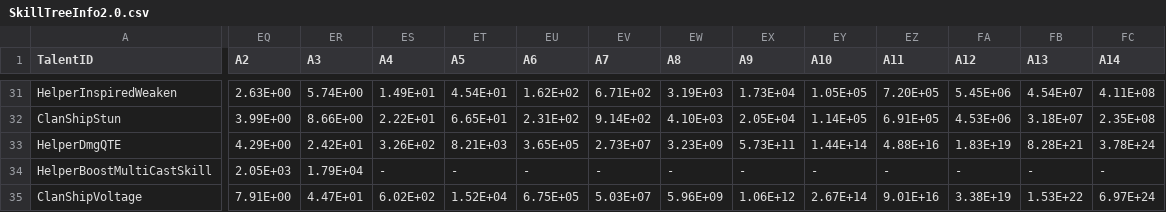
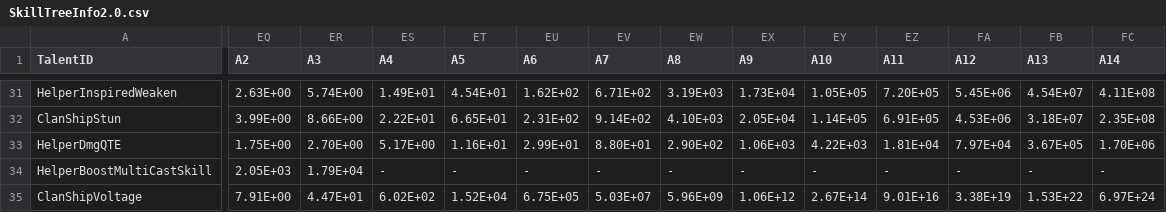
Before and after one commit to rawrzcookie/TT2_CSV, a CSV file: csv/SkillTreeInfo2.0.csv, drawn as a sheet; only a part is shown, gaps mark what is left out; the diff covers the shown part only; the diff names each change by its address in the sheet, - before the commit and + after, or states it on an @@ line.

```diff
--- a/csv/SkillTreeInfo2.0.csv
+++ b/csv/SkillTreeInfo2.0.csv
-EQ33 (A2): 4.29E+00
+EQ33 (A2): 1.75E+00
-ER33 (A3): 2.42E+01
+ER33 (A3): 2.70E+00
-ES33 (A4): 3.26E+02
+ES33 (A4): 5.17E+00
-ET33 (A5): 8.21E+03
+ET33 (A5): 1.16E+01
-EU33 (A6): 3.65E+05
+EU33 (A6): 2.99E+01
-EV33 (A7): 2.73E+07
+EV33 (A7): 8.80E+01
-EW33 (A8): 3.23E+09
+EW33 (A8): 2.90E+02
-EX33 (A9): 5.73E+11
+EX33 (A9): 1.06E+03
-EY33 (A10): 1.44E+14
+EY33 (A10): 4.22E+03
-EZ33 (A11): 4.88E+16
+EZ33 (A11): 1.81E+04
-FA33 (A12): 1.83E+19
+FA33 (A12): 7.97E+04
-FB33 (A13): 8.28E+21
+FB33 (A13): 3.67E+05
-FC33 (A14): 3.78E+24
+FC33 (A14): 1.70E+06
```
Also changed, not shown: 16 edited cells elsewhere in this file, csv/LocalizationUpdateInfo.csv.
